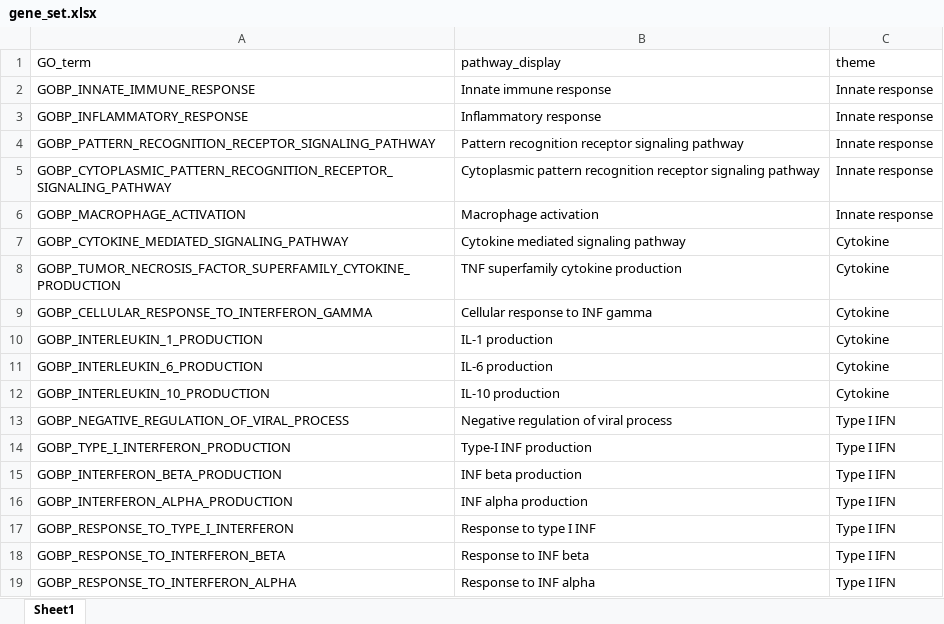
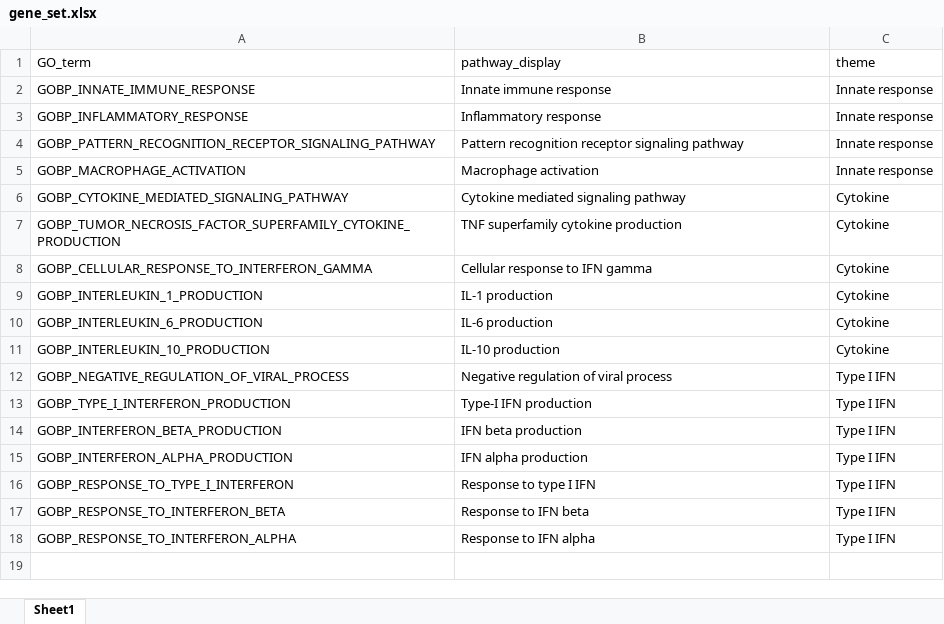
Before and after one commit to INFIMM-Bioinformatics/TB-PAXGENE, an Excel workbook: data/gene_set.xlsx, sheet Sheet1, drawn as a sheet; values as stored, in another font and other column widths than the file's, no borders; removed rows and columns are numbered as before the commit, all else as after; the diff names each change by its address in the sheet, - before the commit and + after, or states it on an @@ line.

```diff
--- a/data/gene_set.xlsx (sheet Sheet1)
+++ b/data/gene_set.xlsx (sheet Sheet1)
-row 5: GOBP_CYTOPLASMIC_PATTERN_RECOGNITION_RECEPTOR_SIGNALING_PATHWAY | Cytoplasmic pattern recognition receptor signaling pathway | Innate response
-B8 (pathway_display): Cellular response to INF gamma
+B8 (pathway_display): Cellular response to IFN gamma
-B13 (pathway_display): Type-I INF production
+B13 (pathway_display): Type-I IFN production
-B14 (pathway_display): INF beta production
+B14 (pathway_display): IFN beta production
-B15 (pathway_display): INF alpha production
+B15 (pathway_display): IFN alpha production
-B16 (pathway_display): Response to type I INF
+B16 (pathway_display): Response to type I IFN
-B17 (pathway_display): Response to INF beta
+B17 (pathway_display): Response to IFN beta
-B18 (pathway_display): Response to INF alpha
+B18 (pathway_display): Response to IFN alpha
```
Also changed, not shown: data/pathway_enrichment/GSEA_enrichment_gobp.xlsx, 45 other files.
